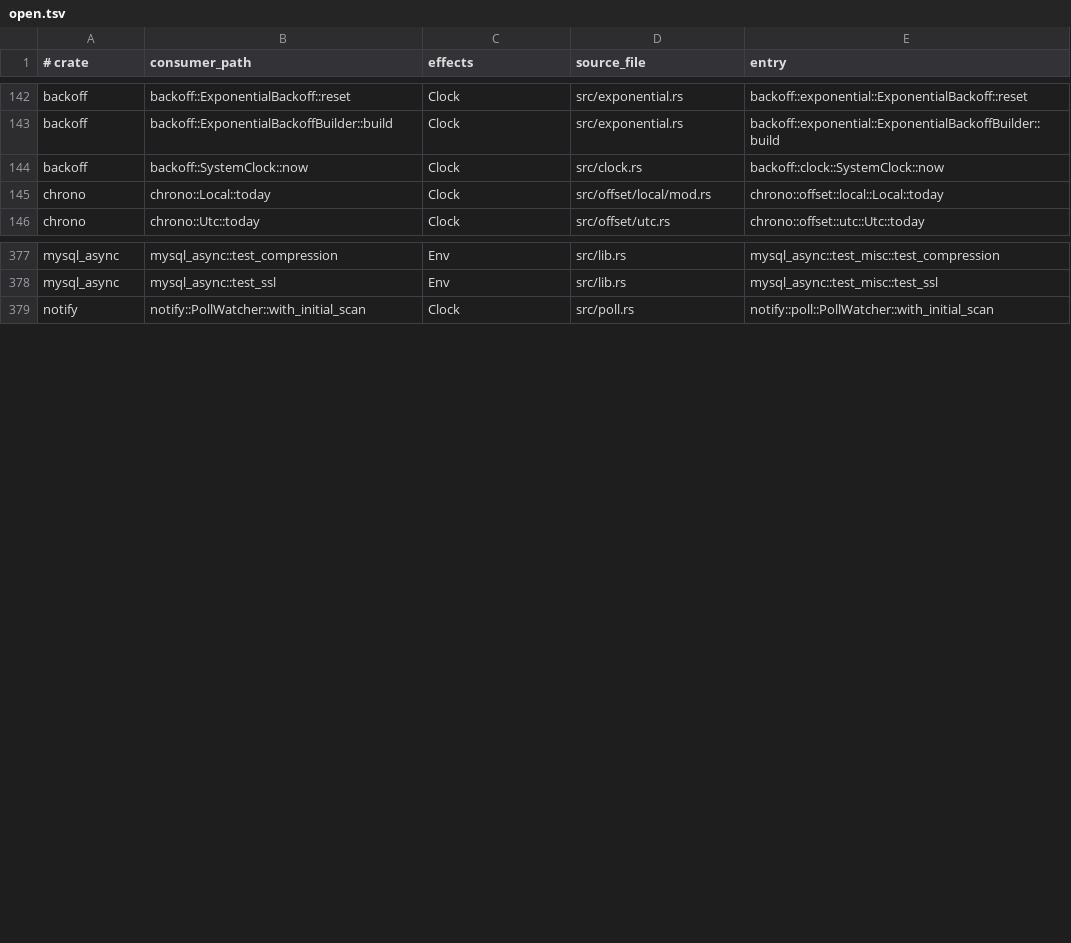
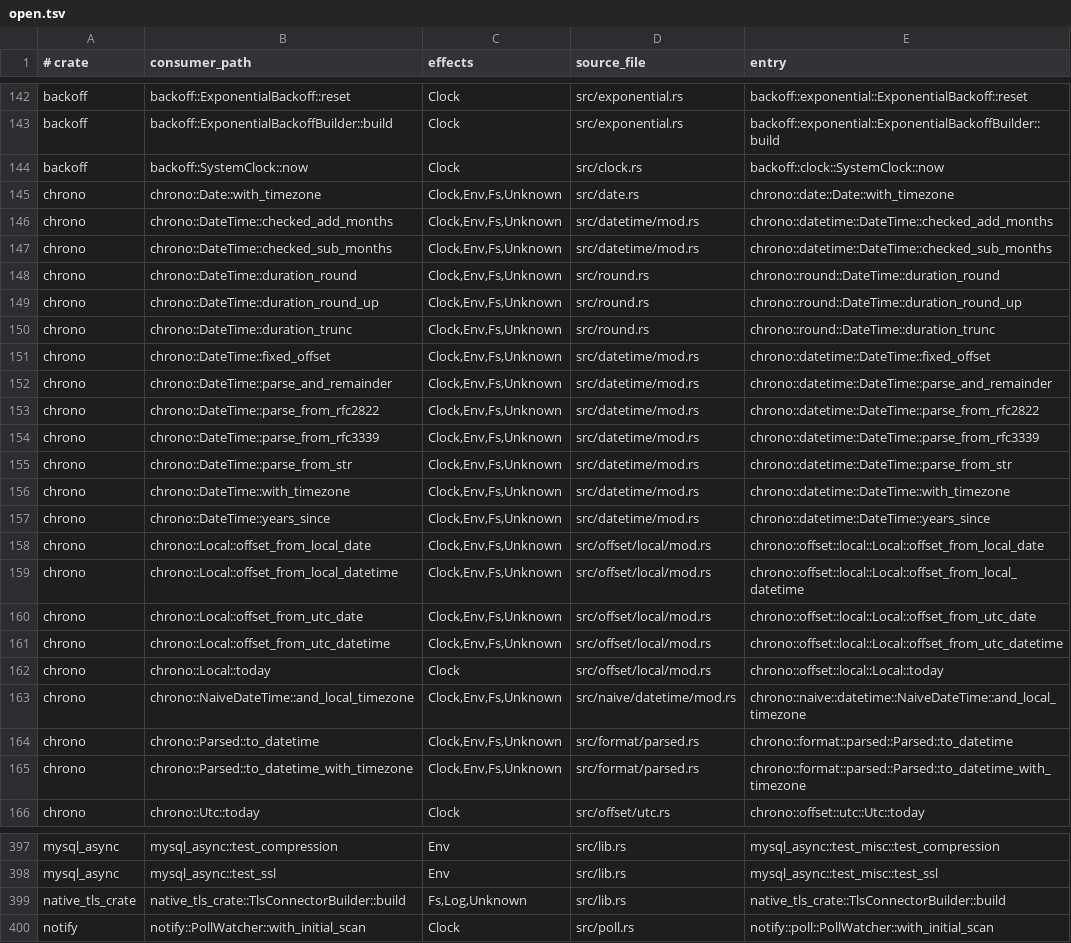
Before and after one commit to tombaldwin/candor-rust, a TSV file: eval/coverage-gate/open.tsv, drawn as a sheet; only a part is shown, gaps mark what is left out.

```diff
--- a/eval/coverage-gate/open.tsv
+++ b/eval/coverage-gate/open.tsv
@@ -144,3 +144,23 @@ backoff	backoff::ExponentialBackoffBuilder::build	Clock	src/exponential.rs	backo
 backoff	backoff::SystemClock::now	Clock	src/clock.rs	backoff::clock::SystemClock::now
+chrono	chrono::Date::with_timezone	Clock,Env,Fs,Unknown	src/date.rs	chrono::date::Date::with_timezone
+chrono	chrono::DateTime::checked_add_months	Clock,Env,Fs,Unknown	src/datetime/mod.rs	chrono::datetime::DateTime::checked_add_months
+chrono	chrono::DateTime::checked_sub_months	Clock,Env,Fs,Unknown	src/datetime/mod.rs	chrono::datetime::DateTime::checked_sub_months
+chrono	chrono::DateTime::duration_round	Clock,Env,Fs,Unknown	src/round.rs	chrono::round::DateTime::duration_round
+chrono	chrono::DateTime::duration_round_up	Clock,Env,Fs,Unknown	src/round.rs	chrono::round::DateTime::duration_round_up
+chrono	chrono::DateTime::duration_trunc	Clock,Env,Fs,Unknown	src/round.rs	chrono::round::DateTime::duration_trunc
+chrono	chrono::DateTime::fixed_offset	Clock,Env,Fs,Unknown	src/datetime/mod.rs	chrono::datetime::DateTime::fixed_offset
+chrono	chrono::DateTime::parse_and_remainder	Clock,Env,Fs,Unknown	src/datetime/mod.rs	chrono::datetime::DateTime::parse_and_remainder
+chrono	chrono::DateTime::parse_from_rfc2822	Clock,Env,Fs,Unknown	src/datetime/mod.rs	chrono::datetime::DateTime::parse_from_rfc2822
+chrono	chrono::DateTime::parse_from_rfc3339	Clock,Env,Fs,Unknown	src/datetime/mod.rs	chrono::datetime::DateTime::parse_from_rfc3339
+chrono	chrono::DateTime::parse_from_str	Clock,Env,Fs,Unknown	src/datetime/mod.rs	chrono::datetime::DateTime::parse_from_str
+chrono	chrono::DateTime::with_timezone	Clock,Env,Fs,Unknown	src/datetime/mod.rs	chrono::datetime::DateTime::with_timezone
+chrono	chrono::DateTime::years_since	Clock,Env,Fs,Unknown	src/datetime/mod.rs	chrono::datetime::DateTime::years_since
+chrono	chrono::Local::offset_from_local_date	Clock,Env,Fs,Unknown	src/offset/local/mod.rs	chrono::offset::local::Local::offset_from_local_date
+chrono	chrono::Local::offset_from_local_datetime	Clock,Env,Fs,Unknown	src/offset/local/mod.rs	chrono::offset::local::Local::offset_from_local_datetime
+chrono	chrono::Local::offset_from_utc_date	Clock,Env,Fs,Unknown	src/offset/local/mod.rs	chrono::offset::local::Local::offset_from_utc_date
+chrono	chrono::Local::offset_from_utc_datetime	Clock,Env,Fs,Unknown	src/offset/local/mod.rs	chrono::offset::local::Local::offset_from_utc_datetime
 chrono	chrono::Local::today	Clock	src/offset/local/mod.rs	chrono::offset::local::Local::today
+chrono	chrono::NaiveDateTime::and_local_timezone	Clock,Env,Fs,Unknown	src/naive/datetime/mod.rs	chrono::naive::datetime::NaiveDateTime::and_local_timezone
+chrono	chrono::Parsed::to_datetime	Clock,Env,Fs,Unknown	src/format/parsed.rs	chrono::format::parsed::Parsed::to_datetime
+chrono	chrono::Parsed::to_datetime_with_timezone	Clock,Env,Fs,Unknown	src/format/parsed.rs	chrono::format::parsed::Parsed::to_datetime_with_timezone
 chrono	chrono::Utc::today	Clock	src/offset/utc.rs	chrono::offset::utc::Utc::today
@@ -378,2 +398,3 @@ mysql_async	mysql_async::test_compression	Env	src/lib.rs	mysql_async::test_misc:
 mysql_async	mysql_async::test_ssl	Env	src/lib.rs	mysql_async::test_misc::test_ssl
+native_tls_crate	native_tls_crate::TlsConnectorBuilder::build	Fs,Log,Unknown	src/lib.rs	native_tls_crate::TlsConnectorBuilder::build
 notify	notify::PollWatcher::with_initial_scan	Clock	src/poll.rs	notify::poll::PollWatcher::with_initial_scan
```
